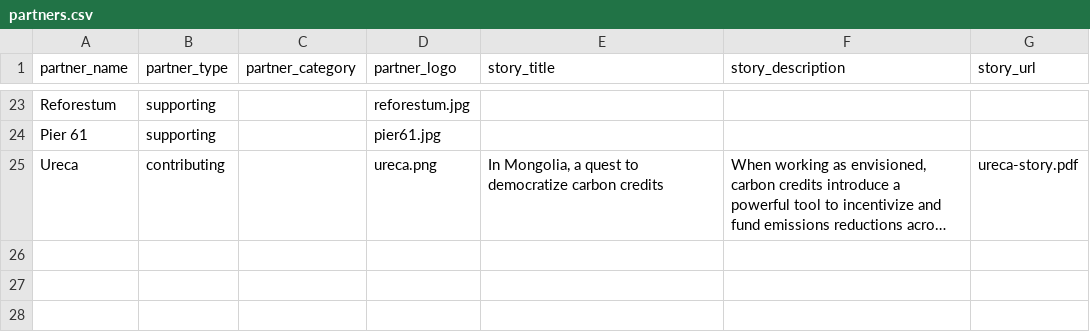
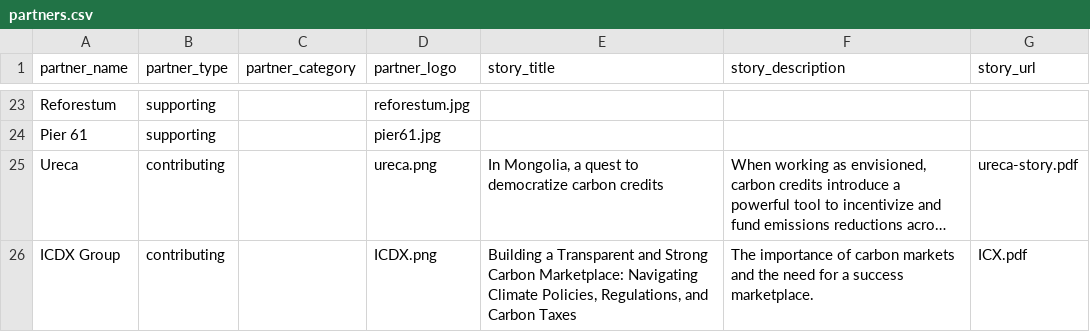
Before and after one commit to carbon-knowledge-hub/carbon-knowledge-hub, a CSV file: data/partners.csv, drawn as a sheet; only a part is shown, gaps mark what is left out; long unchanged cells end in …; the diff names each change by its address in the sheet, - before the commit and + after, or states it on an @@ line.

Commit message:
Add files via upload

```diff
--- a/data/partners.csv
+++ b/data/partners.csv
+row 26: ICDX Group | contributing |  | ICDX.png | Building a Transparent and Strong Carbon Marketplace: Navigating Climate Policies, Regulations, and Carbon Taxes | The importance of carbon markets and the need for a success marketplace. | ICX.pdf
```
